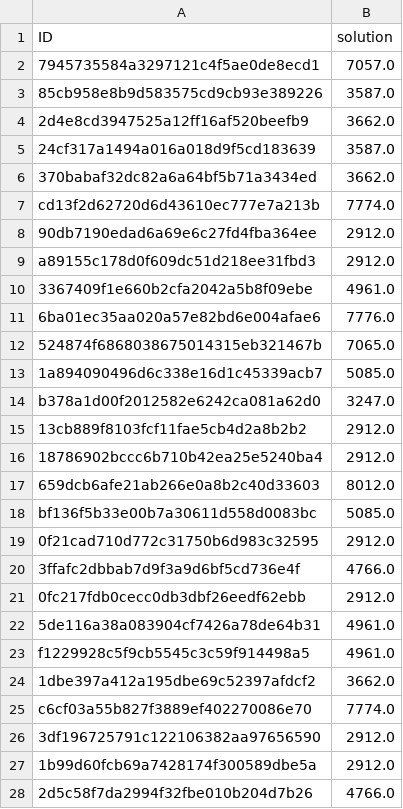
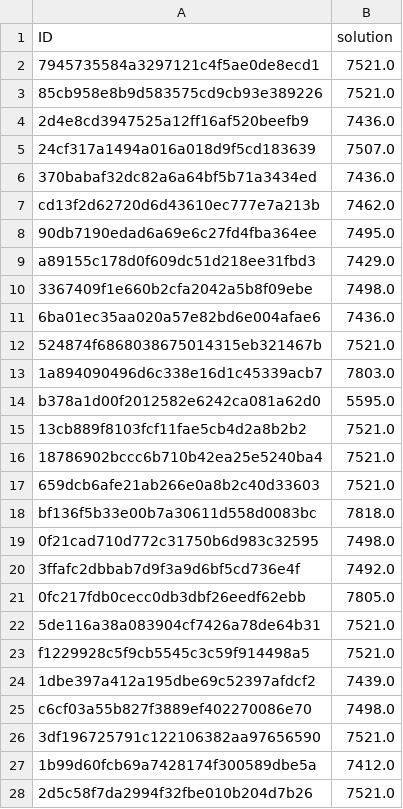
Before and after one commit to InAI-Delta/ita-datascience-2023, a CSV file: data/submission.csv, drawn as a sheet; only a part is shown; the diff covers the shown part only.

Commit message:
removing solution outliers

```diff
--- a/data/submission.csv
+++ b/data/submission.csv
@@ -1,28 +1,28 @@
 ID,solution
-7945735584a3297121c4f5ae0de8ecd1,7057.0
-85cb958e8b9d583575cd9cb93e389226,3587.0
-2d4e8cd3947525a12ff16af520beefb9,3662.0
-24cf317a1494a016a018d9f5cd183639,3587.0
-370babaf32dc82a6a64bf5b71a3434ed,3662.0
-cd13f2d62720d6d43610ec777e7a213b,7774.0
-90db7190edad6a69e6c27fd4fba364ee,2912.0
-a89155c178d0f609dc51d218ee31fbd3,2912.0
-3367409f1e660b2cfa2042a5b8f09ebe,4961.0
-6ba01ec35aa020a57e82bd6e004afae6,7776.0
-524874f6868038675014315eb321467b,7065.0
-1a894090496d6c338e16d1c45339acb7,5085.0
-b378a1d00f2012582e6242ca081a62d0,3247.0
-13cb889f8103fcf11fae5cb4d2a8b2b2,2912.0
-18786902bccc6b710b42ea25e5240ba4,2912.0
-659dcb6afe21ab266e0a8b2c40d33603,8012.0
-bf136f5b33e00b7a30611d558d0083bc,5085.0
-0f21cad710d772c31750b6d983c32595,2912.0
-3ffafc2dbbab7d9f3a9d6bf5cd736e4f,4766.0
-0fc217fdb0cecc0db3dbf26eedf62ebb,2912.0
-5de116a38a083904cf7426a78de64b31,4961.0
-f1229928c5f9cb5545c3c59f914498a5,4961.0
-1dbe397a412a195dbe69c52397afdcf2,3662.0
-c6cf03a55b827f3889ef402270086e70,7774.0
-3df196725791c122106382aa97656590,2912.0
-1b99d60fcb69a7428174f300589dbe5a,2912.0
-2d5c58f7da2994f32fbe010b204d7b26,4766.0
+7945735584a3297121c4f5ae0de8ecd1,7521.0
+85cb958e8b9d583575cd9cb93e389226,7521.0
+2d4e8cd3947525a12ff16af520beefb9,7436.0
+24cf317a1494a016a018d9f5cd183639,7507.0
+370babaf32dc82a6a64bf5b71a3434ed,7436.0
+cd13f2d62720d6d43610ec777e7a213b,7462.0
+90db7190edad6a69e6c27fd4fba364ee,7495.0
+a89155c178d0f609dc51d218ee31fbd3,7429.0
+3367409f1e660b2cfa2042a5b8f09ebe,7498.0
+6ba01ec35aa020a57e82bd6e004afae6,7436.0
+524874f6868038675014315eb321467b,7521.0
+1a894090496d6c338e16d1c45339acb7,7803.0
+b378a1d00f2012582e6242ca081a62d0,5595.0
+13cb889f8103fcf11fae5cb4d2a8b2b2,7521.0
+18786902bccc6b710b42ea25e5240ba4,7521.0
+659dcb6afe21ab266e0a8b2c40d33603,7521.0
+bf136f5b33e00b7a30611d558d0083bc,7818.0
+0f21cad710d772c31750b6d983c32595,7498.0
+3ffafc2dbbab7d9f3a9d6bf5cd736e4f,7492.0
+0fc217fdb0cecc0db3dbf26eedf62ebb,7805.0
+5de116a38a083904cf7426a78de64b31,7521.0
+f1229928c5f9cb5545c3c59f914498a5,7521.0
+1dbe397a412a195dbe69c52397afdcf2,7439.0
+c6cf03a55b827f3889ef402270086e70,7498.0
+3df196725791c122106382aa97656590,7521.0
+1b99d60fcb69a7428174f300589dbe5a,7412.0
+2d5c58f7da2994f32fbe010b204d7b26,7521.0
```
Also changed, not shown: 73 edited cells elsewhere in this file, 1 other file.
